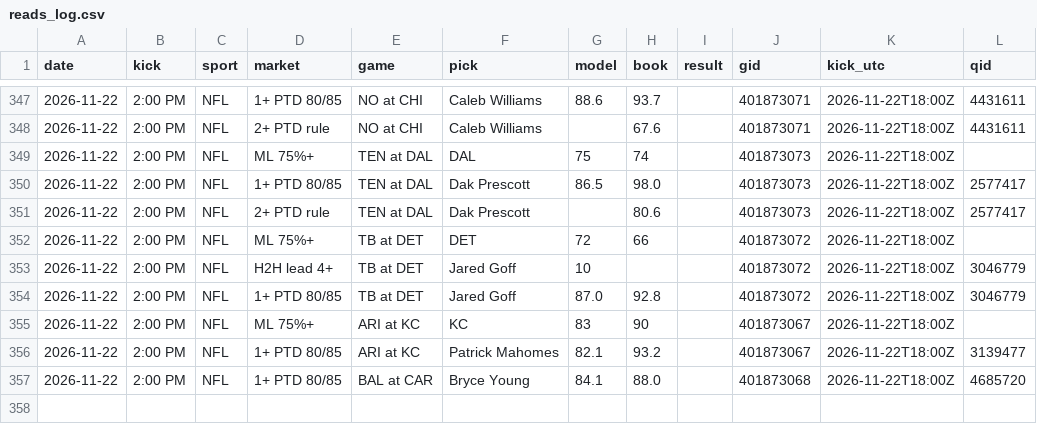
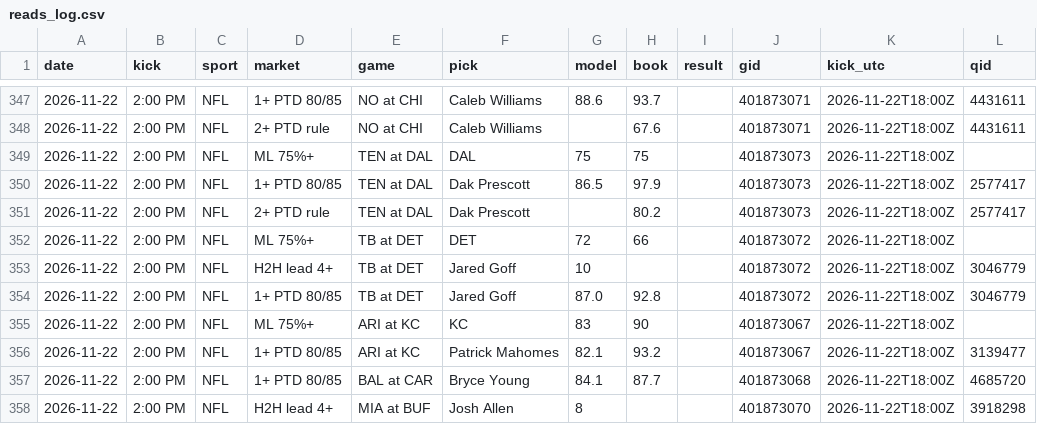
Before and after one commit to DPAD7/the-arena, a CSV file: data/reads_log.csv, drawn as a sheet; only a part is shown, gaps mark what is left out.

```diff
--- a/data/reads_log.csv
+++ b/data/reads_log.csv
@@ -348,5 +348,5 @@ date,kick,sport,market,game,pick,model,book,result,gid,kick_utc,qid
 2026-11-22,2:00 PM,NFL,2+ PTD rule,NO at CHI,Caleb Williams,,67.6,,401873071,2026-11-22T18:00Z,4431611
-2026-11-22,2:00 PM,NFL,ML 75%+,TEN at DAL,DAL,75,74,,401873073,2026-11-22T18:00Z,
-2026-11-22,2:00 PM,NFL,1+ PTD 80/85,TEN at DAL,Dak Prescott,86.5,98.0,,401873073,2026-11-22T18:00Z,2577417
-2026-11-22,2:00 PM,NFL,2+ PTD rule,TEN at DAL,Dak Prescott,,80.6,,401873073,2026-11-22T18:00Z,2577417
+2026-11-22,2:00 PM,NFL,ML 75%+,TEN at DAL,DAL,75,75,,401873073,2026-11-22T18:00Z,
+2026-11-22,2:00 PM,NFL,1+ PTD 80/85,TEN at DAL,Dak Prescott,86.5,97.9,,401873073,2026-11-22T18:00Z,2577417
+2026-11-22,2:00 PM,NFL,2+ PTD rule,TEN at DAL,Dak Prescott,,80.2,,401873073,2026-11-22T18:00Z,2577417
 2026-11-22,2:00 PM,NFL,ML 75%+,TB at DET,DET,72,66,,401873072,2026-11-22T18:00Z,
@@ -356,2 +356,3 @@ date,kick,sport,market,game,pick,model,book,result,gid,kick_utc,qid
 2026-11-22,2:00 PM,NFL,1+ PTD 80/85,ARI at KC,Patrick Mahomes,82.1,93.2,,401873067,2026-11-22T18:00Z,3139477
-2026-11-22,2:00 PM,NFL,1+ PTD 80/85,BAL at CAR,Bryce Young,84.1,88.0,,401873068,2026-11-22T18:00Z,4685720
+2026-11-22,2:00 PM,NFL,1+ PTD 80/85,BAL at CAR,Bryce Young,84.1,87.7,,401873068,2026-11-22T18:00Z,4685720
+2026-11-22,2:00 PM,NFL,H2H lead 4+,MIA at BUF,Josh Allen,8,,,401873070,2026-11-22T18:00Z,3918298
```
Also changed, not shown: 39 other files.
